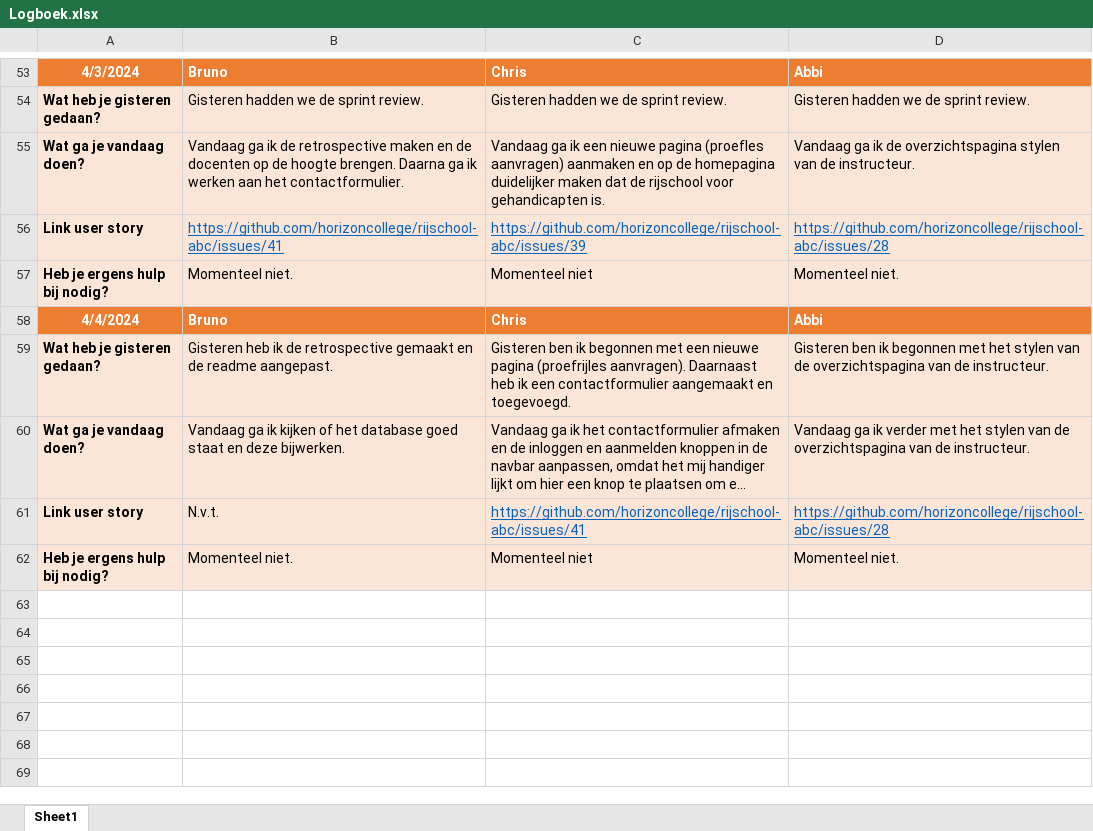
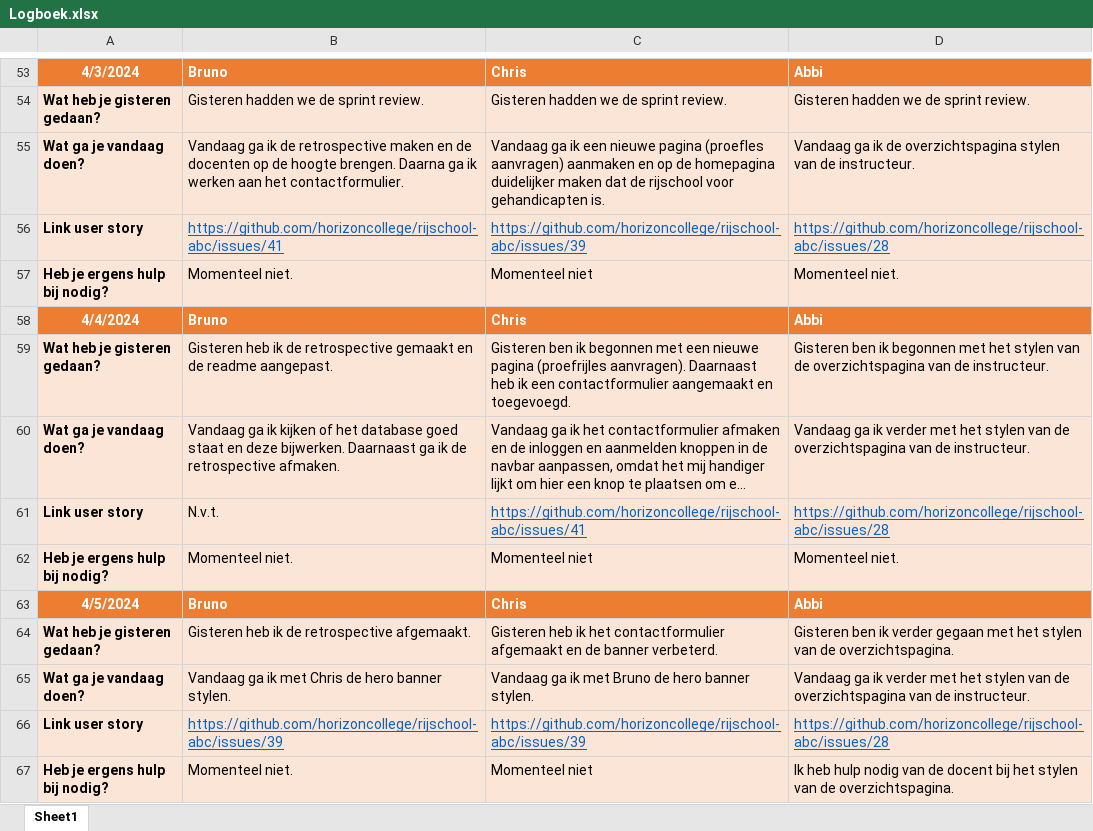
Before and after one commit to horizoncollege/rijschool-abc, an Excel workbook: Logboek/Logboek.xlsx, sheet Sheet1, drawn as a sheet; only a part is shown, gaps mark what is left out; long unchanged cells end in …; values as stored, in another font and other column widths than the file's, no borders; the diff names each change by its address in the sheet, - before the commit and + after, or states it on an @@ line.

Commit message:
Logboek update + hero aanpassingen

```diff
--- a/Logboek/Logboek.xlsx (sheet Sheet1)
+++ b/Logboek/Logboek.xlsx (sheet Sheet1)
-B60: …deze bijwerken.
+B60: …deze bijwerken. Daarnaast ga ik de retrospective afmaken.
+row 63: 4/5/2024 | Bruno | Chris | Abbi
+row 64: Wat heb je gisteren gedaan? | Gisteren heb ik de retrospective afgemaakt. | Gisteren heb ik het contactformulier afgemaakt en de banner verbeterd. | Gisteren ben ik verder gegaan met het stylen van de overzichtspagina.
+row 65: Wat ga je vandaag doen? | Vandaag ga ik met Chris de hero banner stylen. | Vandaag ga ik met Bruno de hero banner stylen. | Vandaag ga ik verder met het stylen van de overzichtspagina van de instructeur.
+row 66: Link user story | https://github.com/horizoncollege/rijschool-abc/issues/39 | https://github.com/horizoncollege/rijschool-abc/issues/39 | https://github.com/horizoncollege/rijschool-abc/issues/28
+row 67: Heb je ergens hulp bij nodig? | Momenteel niet. | Momenteel niet | Ik heb hulp nodig van de docent bij het stylen van de overzichtspagina.
```
Also changed, not shown: 4 other files.
